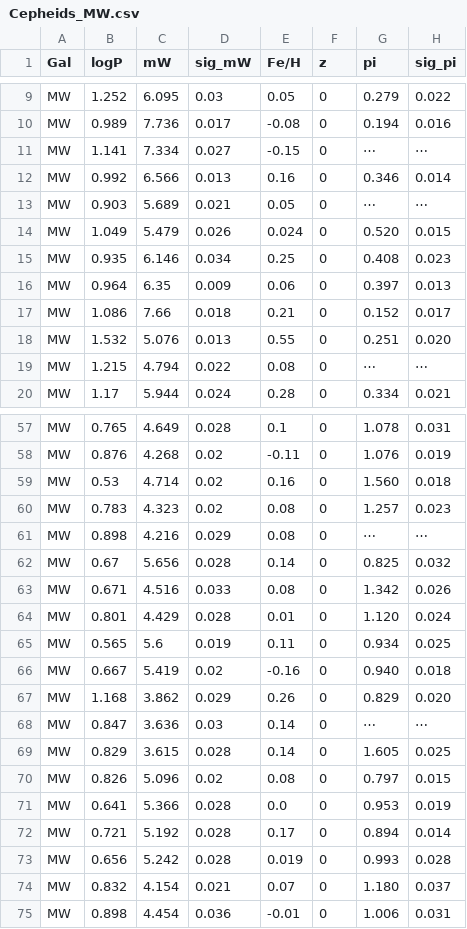
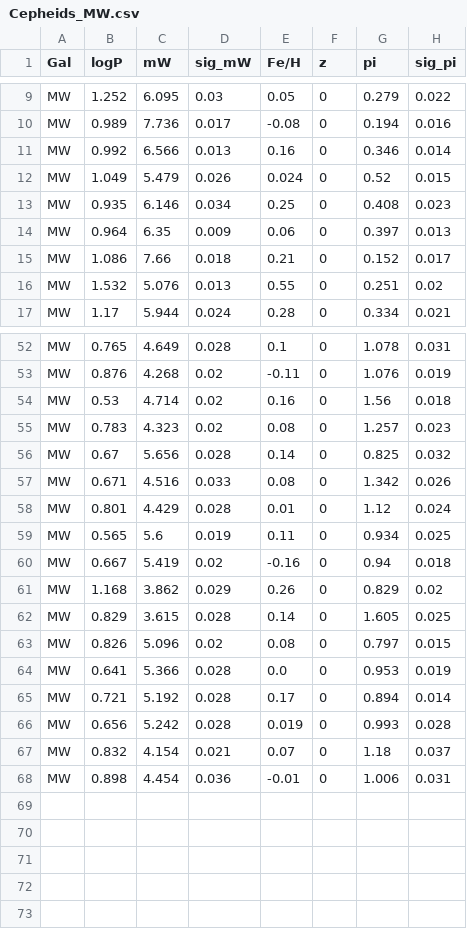
Before and after one commit to bastian-lengen-epfl/NameToBeFound, a CSV file: Data/Cepheids_MW.csv, drawn as a sheet; only a part is shown, gaps mark what is left out; the diff covers the shown part only.

```diff
--- a/Data/Cepheids_MW.csv
+++ b/Data/Cepheids_MW.csv
@@ -10,6 +10,4 @@ MW,1.252,6.095,0.03,0.05,0,0.279,0.022
 MW,0.989,7.736,0.017,-0.08,0,0.194,0.016
-MW,1.141,7.334,0.027,-0.15,0,⋯,⋯
 MW,0.992,6.566,0.013,0.16,0,0.346,0.014
-MW,0.903,5.689,0.021,0.05,0,⋯,⋯
-MW,1.049,5.479,0.026,0.024,0,0.520,0.015
+MW,1.049,5.479,0.026,0.024,0,0.52,0.015
 MW,0.935,6.146,0.034,0.25,0,0.408,0.023
@@ -17,4 +15,3 @@ MW,0.964,6.35,0.009,0.06,0,0.397,0.013
 MW,1.086,7.66,0.018,0.21,0,0.152,0.017
-MW,1.532,5.076,0.013,0.55,0,0.251,0.020
-MW,1.215,4.794,0.022,0.08,0,⋯,⋯
+MW,1.532,5.076,0.013,0.55,0,0.251,0.02
 MW,1.17,5.944,0.024,0.28,0,0.334,0.021
@@ -58,12 +53,10 @@ MW,0.765,4.649,0.028,0.1,0,1.078,0.031
 MW,0.876,4.268,0.02,-0.11,0,1.076,0.019
-MW,0.53,4.714,0.02,0.16,0,1.560,0.018
+MW,0.53,4.714,0.02,0.16,0,1.56,0.018
 MW,0.783,4.323,0.02,0.08,0,1.257,0.023
-MW,0.898,4.216,0.029,0.08,0,⋯,⋯
 MW,0.67,5.656,0.028,0.14,0,0.825,0.032
 MW,0.671,4.516,0.033,0.08,0,1.342,0.026
-MW,0.801,4.429,0.028,0.01,0,1.120,0.024
+MW,0.801,4.429,0.028,0.01,0,1.12,0.024
 MW,0.565,5.6,0.019,0.11,0,0.934,0.025
-MW,0.667,5.419,0.02,-0.16,0,0.940,0.018
-MW,1.168,3.862,0.029,0.26,0,0.829,0.020
-MW,0.847,3.636,0.03,0.14,0,⋯,⋯
+MW,0.667,5.419,0.02,-0.16,0,0.94,0.018
+MW,1.168,3.862,0.029,0.26,0,0.829,0.02
 MW,0.829,3.615,0.028,0.14,0,1.605,0.025
@@ -73,3 +66,3 @@ MW,0.721,5.192,0.028,0.17,0,0.894,0.014
 MW,0.656,5.242,0.028,0.019,0,0.993,0.028
-MW,0.832,4.154,0.021,0.07,0,1.180,0.037
+MW,0.832,4.154,0.021,0.07,0,1.18,0.037
 MW,0.898,4.454,0.036,-0.01,0,1.006,0.031
```
Also changed, not shown: 2 removed rows and 8 edited cells elsewhere in this file, Data/Cepheids.csv, 5 other files.
